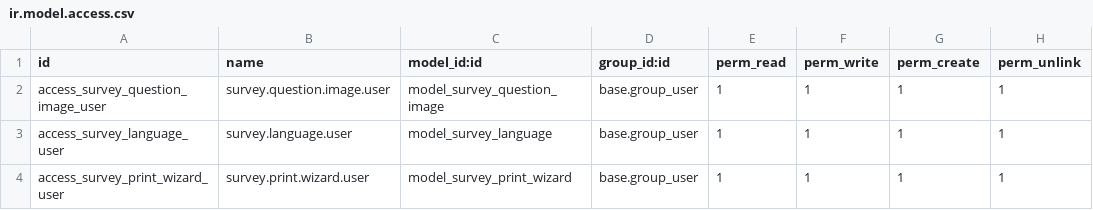
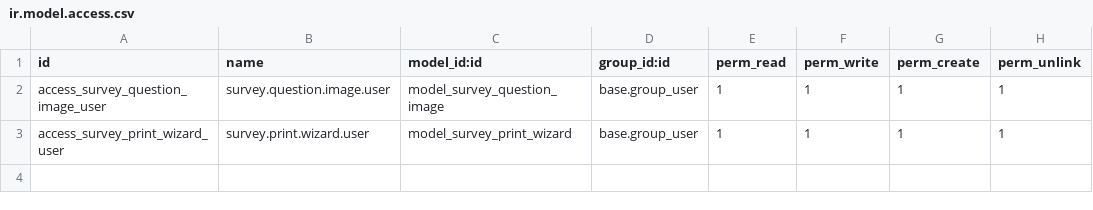
Before and after one commit to tawasta/survey, a CSV file: survey_question_multiple_image_support/security/ir.model.access.csv, drawn as a sheet; the diff names each change by its address in the sheet, - before the commit and + after, or states it on an @@ line.

Commit message:
[IMP] changed survey image language to point at res.lang instead of standalone survey lang field

```diff
--- a/survey_question_multiple_image_support/security/ir.model.access.csv
+++ b/survey_question_multiple_image_support/security/ir.model.access.csv
-row 3: access_survey_language_user | survey.language.user | model_survey_language | base.group_user | 1 | 1 | 1 | 1
```
Also changed, not shown: 7 other files.
